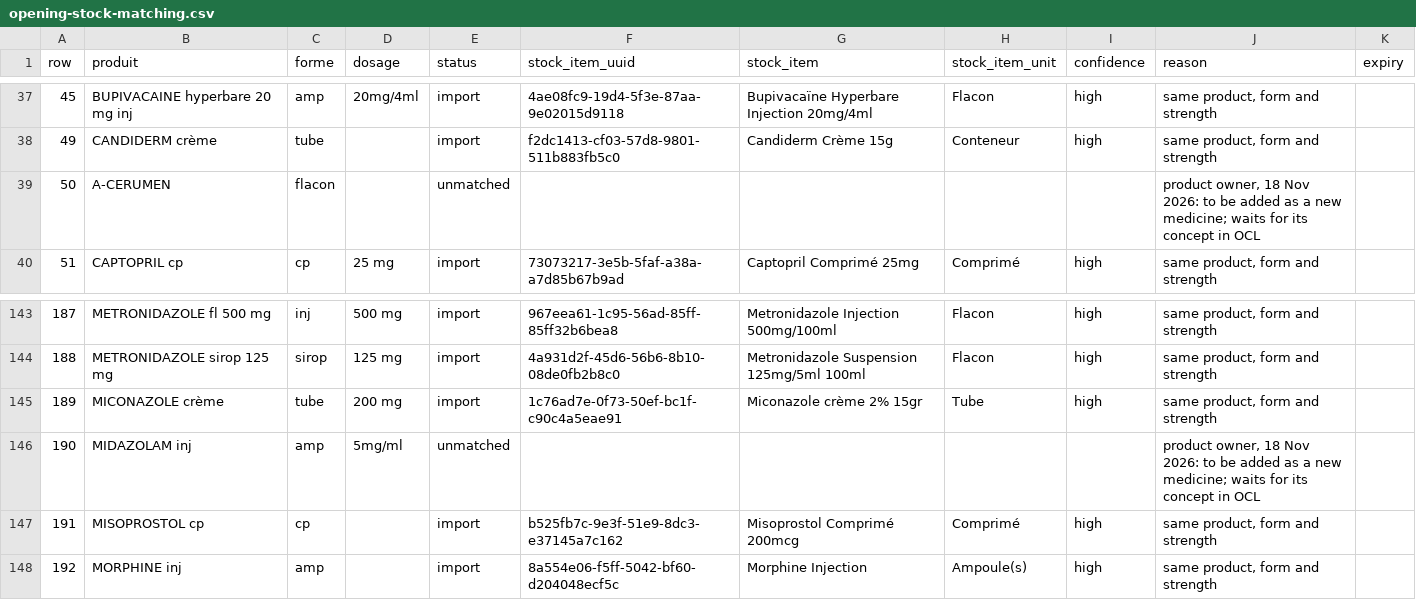
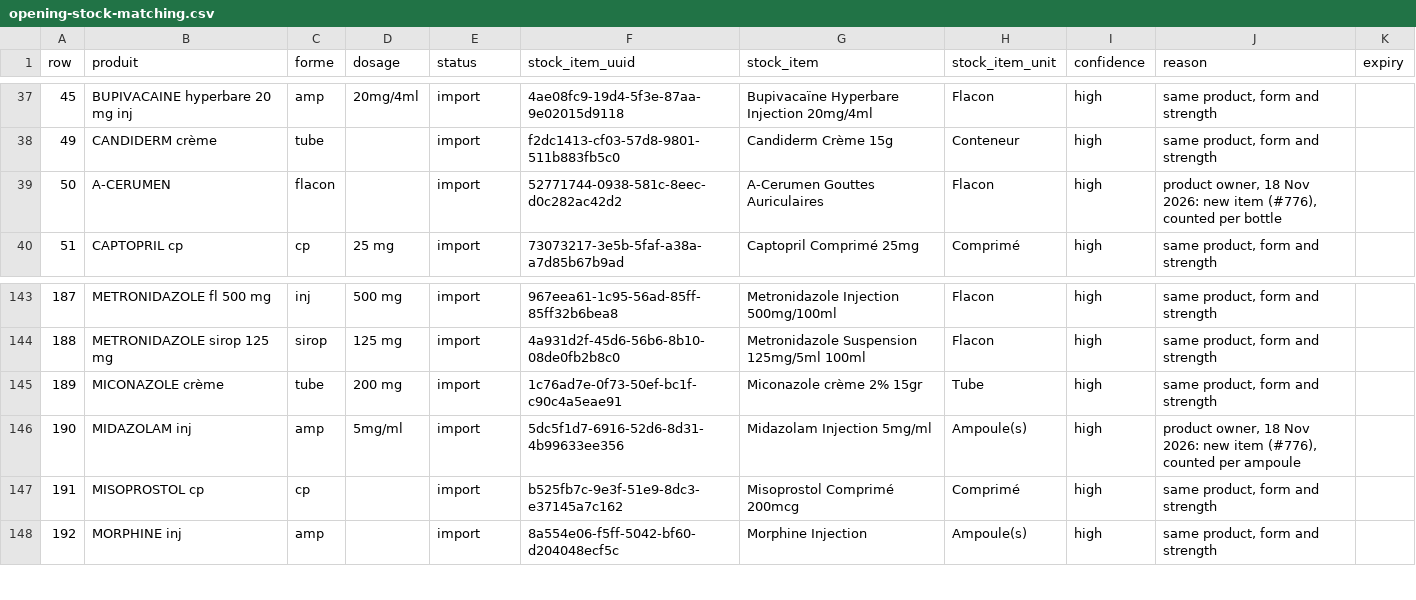
Before and after one commit to MadiroGlobalHealth/UVL-EMR, a CSV file: sites/mugamba/requirements/opening-stock-matching.csv, drawn as a sheet; only a part is shown, gaps mark what is left out.

Commit message:
Implementer AI: [MadiroGlobalHealth/UVL-EMR#776] **UAT pending: do not merge.** Stacks on #783 (the units and matching change): merge…

```diff
--- a/sites/mugamba/requirements/opening-stock-matching.csv
+++ b/sites/mugamba/requirements/opening-stock-matching.csv
@@ -38,3 +38,3 @@ row,produit,forme,dosage,status,stock_item_uuid,stock_item,stock_item_unit,confi
 49,CANDIDERM crème,tube,,import,f2dc1413-cf03-57d8-9801-511b883fb5c0,Candiderm Crème 15g,Conteneur,high,"same product, form and strength"
-50,A-CERUMEN,flacon,,unmatched,,,,,"product owner, 18 Nov 2026: to be added as a new medicine; waits for its concept in OCL"
+50,A-CERUMEN,flacon,,import,52771744-0938-581c-8eec-d0c282ac42d2,A-Cerumen Gouttes Auriculaires,Flacon,high,"product owner, 18 Nov 2026: new item (#776), counted per bottle"
 51,CAPTOPRIL cp,cp,25 mg,import,73073217-3e5b-5faf-a38a-a7d85b67b9ad,Captopril Comprimé 25mg,Comprimé,high,"same product, form and strength"
@@ -145,3 +145,3 @@ row,produit,forme,dosage,status,stock_item_uuid,stock_item,stock_item_unit,confi
 189,MICONAZOLE crème,tube,200 mg,import,1c76ad7e-0f73-50ef-bc1f-c90c4a5eae91,Miconazole crème 2% 15gr,Tube,high,"same product, form and strength"
-190,MIDAZOLAM inj,amp,5mg/ml,unmatched,,,,,"product owner, 18 Nov 2026: to be added as a new medicine; waits for its concept in OCL"
+190,MIDAZOLAM inj,amp,5mg/ml,import,5dc5f1d7-6916-52d6-8d31-4b99633ee356,Midazolam Injection 5mg/ml,Ampoule(s),high,"product owner, 18 Nov 2026: new item (#776), counted per ampoule"
 191,MISOPROSTOL cp,cp,,import,b525fb7c-9e3f-51e9-8dc3-e37145a7c162,Misoprostol Comprimé 200mcg,Comprimé,high,"same product, form and strength"
```
Also changed, not shown: 8 other files.
